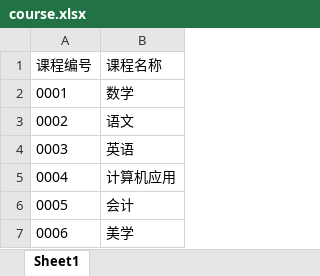
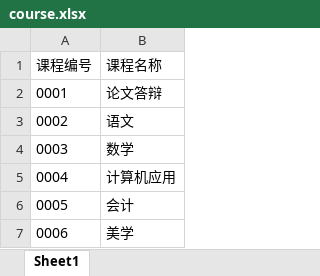
Before and after one commit to Allen5413/adult_edu, an Excel workbook: adult_edu/src/main/resources/static/template/course.xlsx, sheet Sheet1, drawn as a sheet; values as stored, in another font and other column widths than the file's, no borders; the diff names each change by its address in the sheet, - before the commit and + after, or states it on an @@ line.

```diff
--- a/adult_edu/src/main/resources/static/template/course.xlsx (sheet Sheet1)
+++ b/adult_edu/src/main/resources/static/template/course.xlsx (sheet Sheet1)
-B2 (课程名称): 数学
+B2 (课程名称): 论文答辩
-B4 (课程名称): 英语
+B4 (课程名称): 数学
```
Also changed, not shown: 6 other files.
